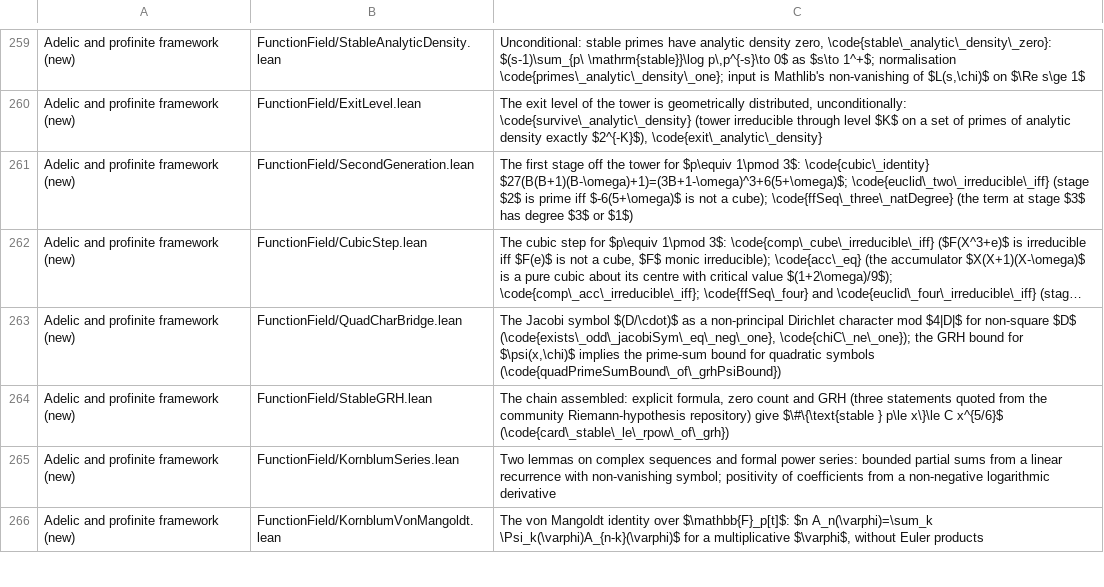
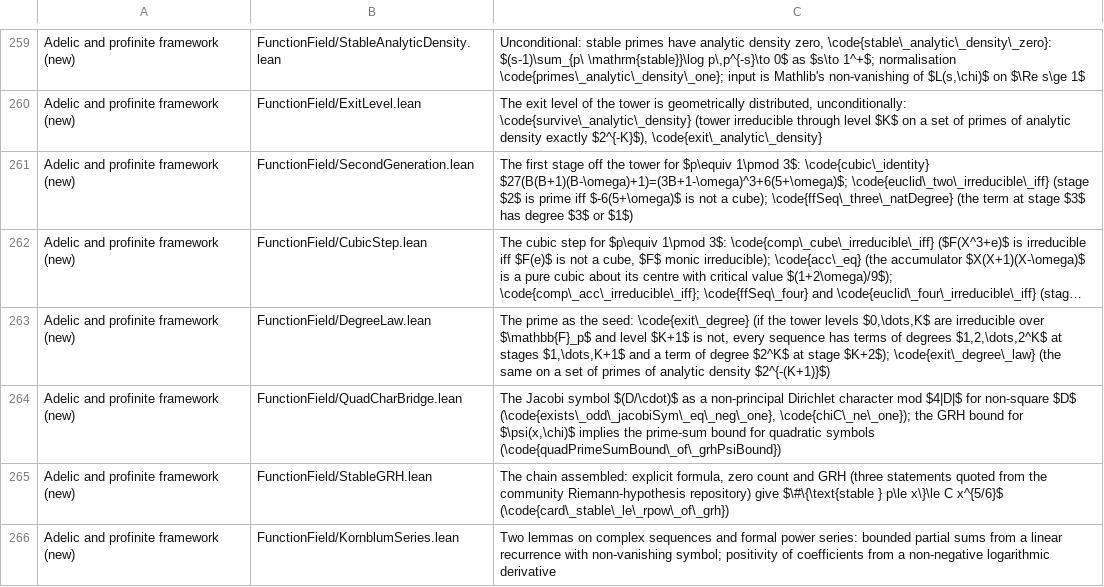
Before and after one commit to marcellop71/EM, a TSV file: tools/codebase_table.tsv, drawn as a sheet; only a part is shown, gaps mark what is left out; the shorter side is filled out with more unchanged rows; long unchanged cells end in …; the diff names each change by its address in the sheet, - before the commit and + after, or states it on an @@ line.

```diff
--- a/tools/codebase_table.tsv
+++ b/tools/codebase_table.tsv
+row 263: Adelic and profinite framework (new) | FunctionField/DegreeLaw.lean | The prime as the seed: \code{exit\_degree} (if the tower levels $0,\dots,K$ are irreducible over $\mathbb{F}_p$ and level $K+1$ is not, every sequence has terms of degrees $1,2,\dots,2^K$ at stages $1,\dots,K+1$ and a term of degree $2^K$ at stage $K+2$); \code{exit\_degree\_law} (the same on a set of primes of analytic density $2^{-(K+1)}$)
```
Also changed, not shown: 5 other files.
